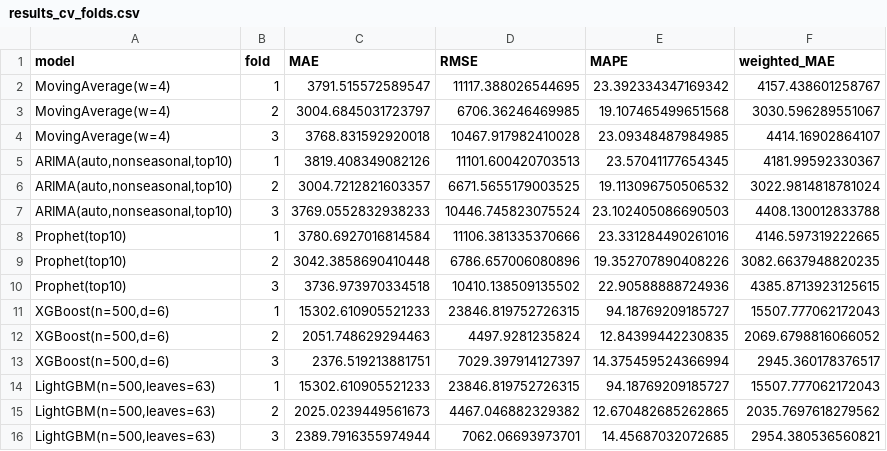
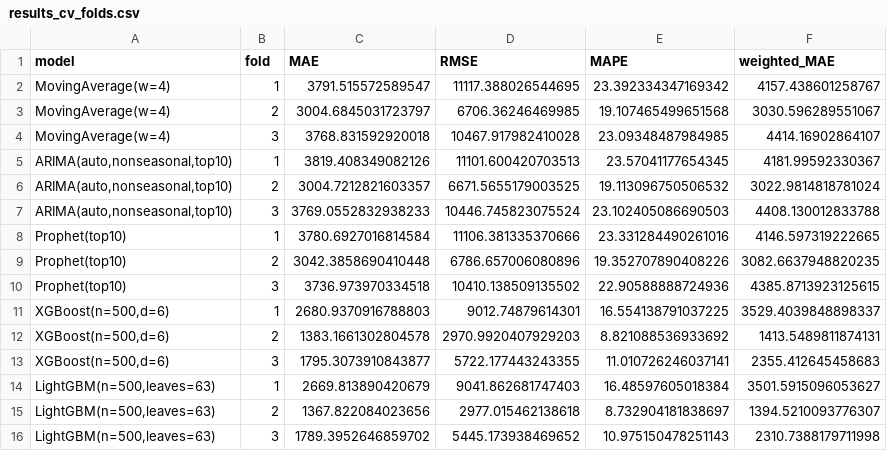
Before and after one commit to abhibhanderi/retail-forecast, a CSV file: models/results_cv_folds.csv, drawn as a sheet.

```diff
--- a/models/results_cv_folds.csv
+++ b/models/results_cv_folds.csv
@@ -10,7 +10,7 @@ Prophet(top10),2,3042.3858690410448,6786.657006080896,19.352707890408226,3082.66
 Prophet(top10),3,3736.973970334518,10410.138509135502,22.90588888724936,4385.8713923125615
-"XGBoost(n=500,d=6)",1,15302.610905521233,23846.819752726315,94.18769209185727,15507.777062172043
-"XGBoost(n=500,d=6)",2,2051.748629294463,4497.9281235824,12.84399442230835,2069.6798816066052
-"XGBoost(n=500,d=6)",3,2376.519213881751,7029.397914127397,14.375459524366994,2945.360178376517
-"LightGBM(n=500,leaves=63)",1,15302.610905521233,23846.819752726315,94.18769209185727,15507.777062172043
-"LightGBM(n=500,leaves=63)",2,2025.0239449561673,4467.046882329382,12.670482685262865,2035.7697618279562
-"LightGBM(n=500,leaves=63)",3,2389.7916355974944,7062.06693973701,14.45687032072685,2954.380536560821
+"XGBoost(n=500,d=6)",1,2680.9370916788803,9012.74879614301,16.554138791037225,3529.4039848898337
+"XGBoost(n=500,d=6)",2,1383.1661302804578,2970.9920407929203,8.821088536933692,1413.5489811874131
+"XGBoost(n=500,d=6)",3,1795.3073910843877,5722.177443243355,11.010726246037141,2355.412645458683
+"LightGBM(n=500,leaves=63)",1,2669.813890420679,9041.862681747403,16.48597605018384,3501.5915096053627
+"LightGBM(n=500,leaves=63)",2,1367.822084023656,2977.015462138618,8.732904181838697,1394.5210093776307
+"LightGBM(n=500,leaves=63)",3,1789.3952646859702,5445.173938469652,10.975150478251143,2310.7388179711998
```
Also changed, not shown: 8 other files.
